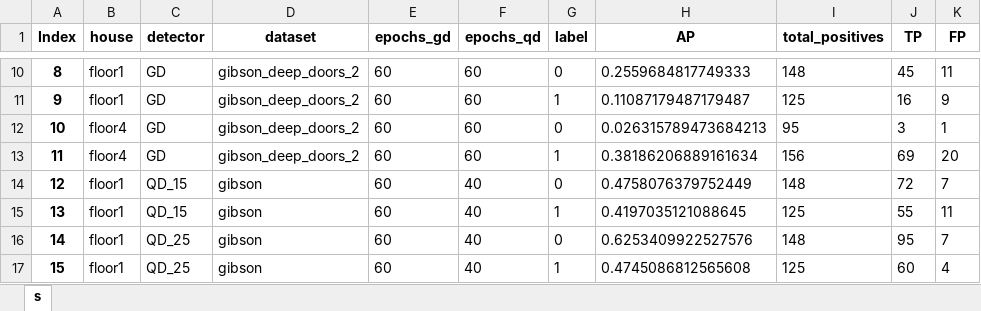
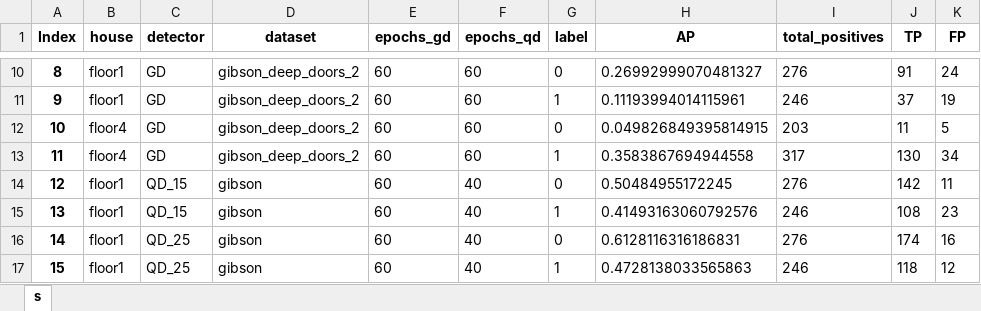
Before and after one commit to aislabunimi/door-detection-long-term, an Excel workbook: doors_detection_long_term/scripts/results/yolov5_ap_real_data_different_condition.xlsx, sheet s, drawn as a sheet; only a part is shown, gaps mark what is left out; values as stored, in another font and other column widths than the file's, no borders; the diff covers the shown part only; the diff names each change by its address in the sheet, - before the commit and + after, or states it on an @@ line.

```diff
--- a/doors_detection_long_term/scripts/results/yolov5_ap_real_data_different_condition.xlsx (sheet s)
+++ b/doors_detection_long_term/scripts/results/yolov5_ap_real_data_different_condition.xlsx (sheet s)
-H10 (AP): 0.2559684817749333
+H10 (AP): 0.26992999070481327
-I10 (total_positives): 148
+I10 (total_positives): 276
-J10 (TP): 45
+J10 (TP): 91
-K10 (FP): 11
+K10 (FP): 24
-H11 (AP): 0.11087179487179487
+H11 (AP): 0.11193994014115961
-I11 (total_positives): 125
+I11 (total_positives): 246
-J11 (TP): 16
+J11 (TP): 37
-K11 (FP): 9
+K11 (FP): 19
-H12 (AP): 0.026315789473684213
+H12 (AP): 0.049826849395814915
-I12 (total_positives): 95
+I12 (total_positives): 203
-J12 (TP): 3
+J12 (TP): 11
-K12 (FP): 1
+K12 (FP): 5
-H13 (AP): 0.38186206889161634
+H13 (AP): 0.3583867694944558
-I13 (total_positives): 156
+I13 (total_positives): 317
-J13 (TP): 69
+J13 (TP): 130
-K13 (FP): 20
+K13 (FP): 34
-H14 (AP): 0.4758076379752449
+H14 (AP): 0.50484955172245
-I14 (total_positives): 148
+I14 (total_positives): 276
-J14 (TP): 72
+J14 (TP): 142
-K14 (FP): 7
+K14 (FP): 11
-H15 (AP): 0.4197035121088645
+H15 (AP): 0.41493163060792576
-I15 (total_positives): 125
+I15 (total_positives): 246
-J15 (TP): 55
+J15 (TP): 108
-K15 (FP): 11
+K15 (FP): 23
-H16 (AP): 0.6253409922527576
+H16 (AP): 0.6128116316186831
-I16 (total_positives): 148
+I16 (total_positives): 276
-J16 (TP): 95
+J16 (TP): 174
-K16 (FP): 7
+K16 (FP): 16
-H17 (AP): 0.4745086812565608
+H17 (AP): 0.4728138033565863
-I17 (total_positives): 125
+I17 (total_positives): 246
-J17 (TP): 60
+J17 (TP): 118
-K17 (FP): 4
+K17 (FP): 12
```
Also changed, not shown: 205 edited cells elsewhere in this sheet, doors_detection_long_term/scripts/results/yolov5_complete_metric_real_data_different_condition.xlsx.
